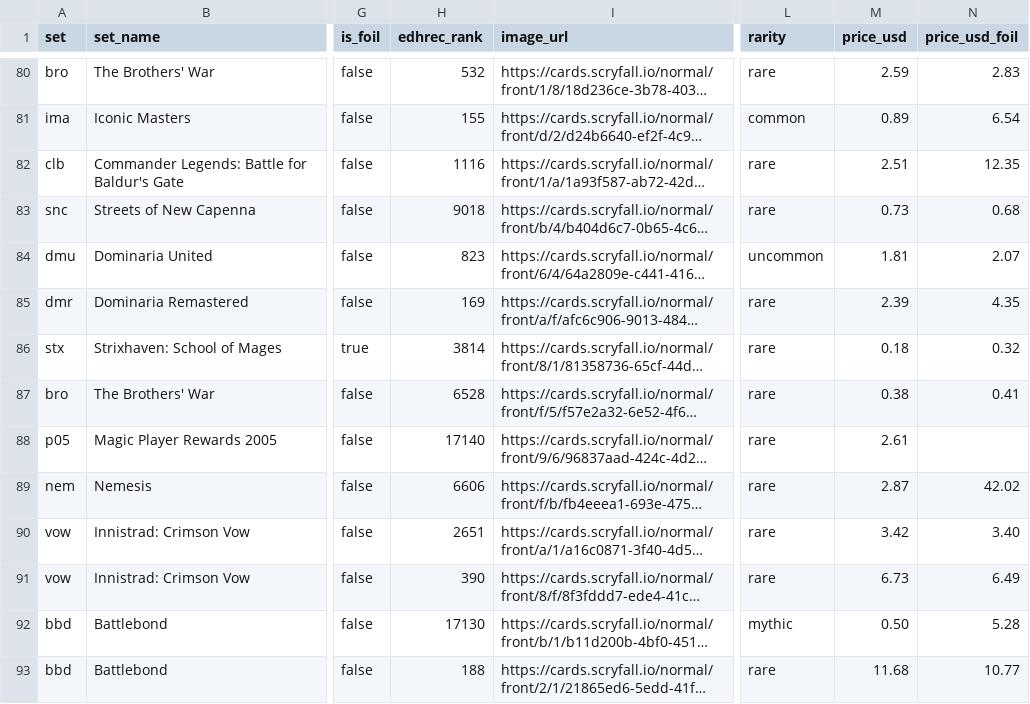
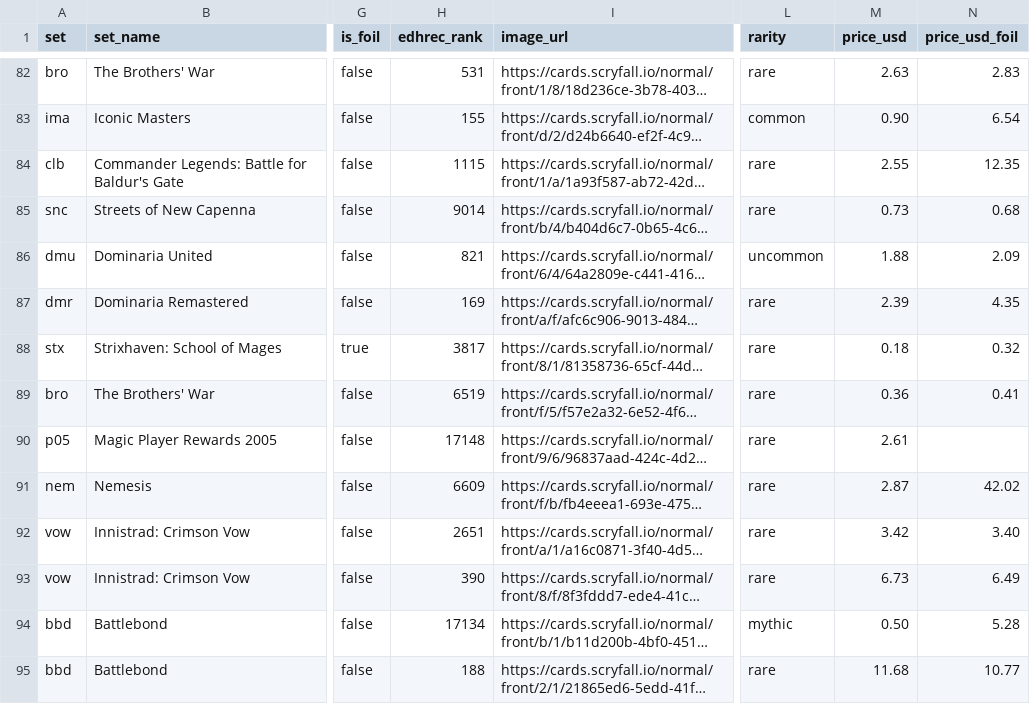
Before and after one commit to 2gnc/tgnc-binder, a CSV file: data/kaplya/kaplya-cards.csv, drawn as a sheet; only a part is shown, gaps mark what is left out; long unchanged cells end in …; addresses are those after the commit; the diff covers the shown part only; the diff names each change by its address in the sheet, - before the commit and + after, or states it on an @@ line.

```diff
--- a/data/kaplya/kaplya-cards.csv
+++ b/data/kaplya/kaplya-cards.csv
-H82 (edhrec_rank): 532
+H82 (edhrec_rank): 531
-M82 (price_usd): 2.59
+M82 (price_usd): 2.63
-M83 (price_usd): 0.89
+M83 (price_usd): 0.90
-H84 (edhrec_rank): 1116
+H84 (edhrec_rank): 1115
-M84 (price_usd): 2.51
+M84 (price_usd): 2.55
-H85 (edhrec_rank): 9018
+H85 (edhrec_rank): 9014
-H86 (edhrec_rank): 823
+H86 (edhrec_rank): 821
-M86 (price_usd): 1.81
+M86 (price_usd): 1.88
-N86 (price_usd_foil): 2.07
+N86 (price_usd_foil): 2.09
-H88 (edhrec_rank): 3814
+H88 (edhrec_rank): 3817
-H89 (edhrec_rank): 6528
+H89 (edhrec_rank): 6519
-M89 (price_usd): 0.38
+M89 (price_usd): 0.36
-H90 (edhrec_rank): 17140
+H90 (edhrec_rank): 17148
-H91 (edhrec_rank): 6606
+H91 (edhrec_rank): 6609
-H94 (edhrec_rank): 17130
+H94 (edhrec_rank): 17134
```
Also changed, not shown: 2 added rows and 111 edited cells elsewhere in this file, data/ksenia/ksenia-cards.csv, 2 other files.
